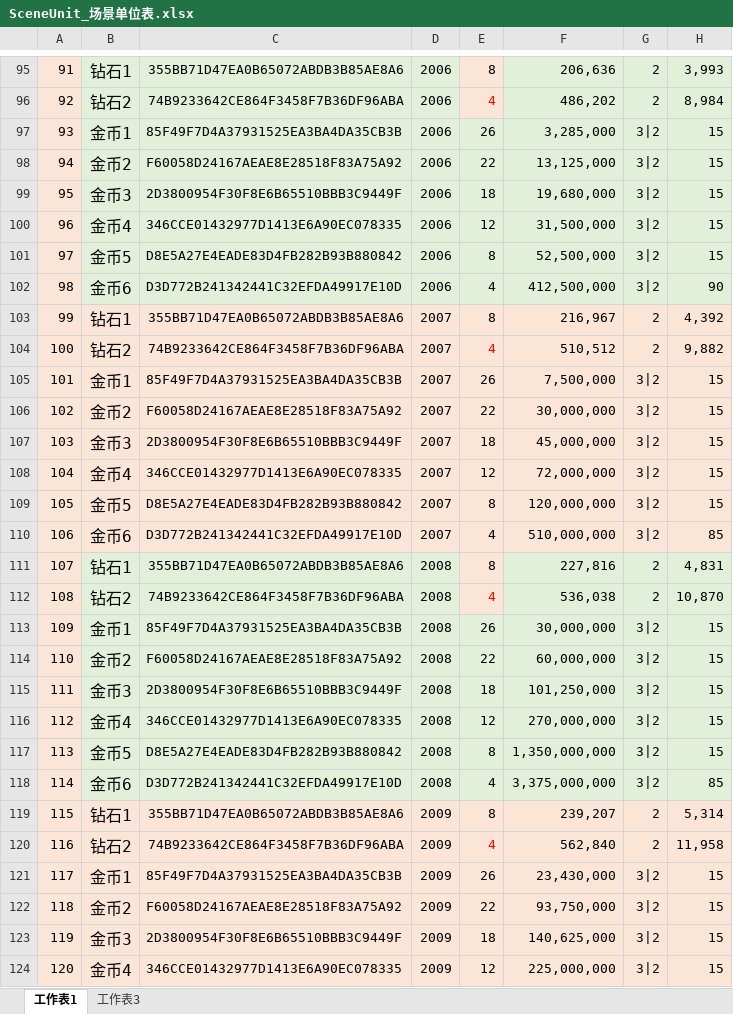
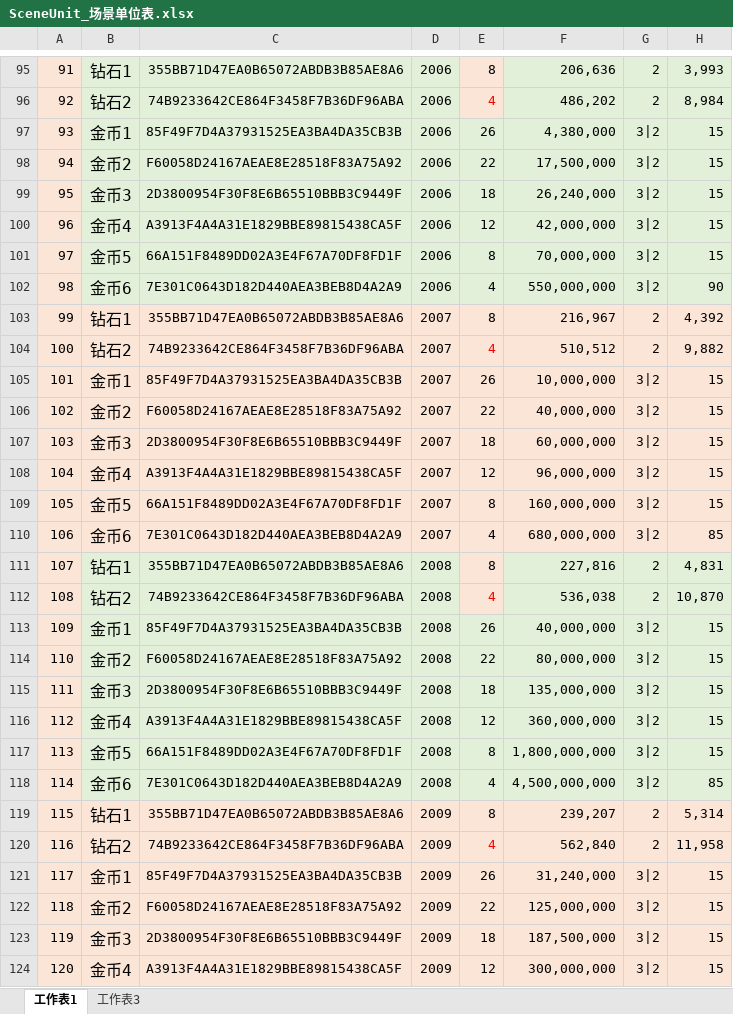
Before and after one commit to mobox-lab/dragonverse, an Excel workbook: pet-simulator/Excel/SceneUnit_场景单位表.xlsx, sheet 工作表1, drawn as a sheet; only a part is shown, gaps mark what is left out; values as stored, in another font and other column widths than the file's, no borders; the diff covers the shown part only; the diff names each change by its address in the sheet, - before the commit and + after, or states it on an @@ line.

```diff
--- a/pet-simulator/Excel/SceneUnit_场景单位表.xlsx (sheet 工作表1)
+++ b/pet-simulator/Excel/SceneUnit_场景单位表.xlsx (sheet 工作表1)
-F97: 3,285,000
+F97: 4,380,000
-F98: 13,125,000
+F98: 17,500,000
-F99: 19,680,000
+F99: 26,240,000
-C100: 346CCE01432977D1413E6A90EC078335
+C100: A3913F4A4A31E1829BBE89815438CA5F
-F100: 31,500,000
+F100: 42,000,000
-C101: D8E5A27E4EADE83D4FB282B93B880842
+C101: 66A151F8489DD02A3E4F67A70DF8FD1F
-F101: 52,500,000
+F101: 70,000,000
-C102: D3D772B241342441C32EFDA49917E10D
+C102: 7E301C0643D182D440AEA3BEB8D4A2A9
-F102: 412,500,000
+F102: 550,000,000
-F105: 7,500,000
+F105: 10,000,000
-F106: 30,000,000
+F106: 40,000,000
-F107: 45,000,000
+F107: 60,000,000
-C108: 346CCE01432977D1413E6A90EC078335
+C108: A3913F4A4A31E1829BBE89815438CA5F
-F108: 72,000,000
+F108: 96,000,000
-C109: D8E5A27E4EADE83D4FB282B93B880842
+C109: 66A151F8489DD02A3E4F67A70DF8FD1F
-F109: 120,000,000
+F109: 160,000,000
-C110: D3D772B241342441C32EFDA49917E10D
+C110: 7E301C0643D182D440AEA3BEB8D4A2A9
-F110: 510,000,000
+F110: 680,000,000
-F113: 30,000,000
+F113: 40,000,000
-F114: 60,000,000
+F114: 80,000,000
-F115: 101,250,000
+F115: 135,000,000
-C116: 346CCE01432977D1413E6A90EC078335
+C116: A3913F4A4A31E1829BBE89815438CA5F
-F116: 270,000,000
+F116: 360,000,000
-C117: D8E5A27E4EADE83D4FB282B93B880842
+C117: 66A151F8489DD02A3E4F67A70DF8FD1F
-F117: 1,350,000,000
+F117: 1,800,000,000
-C118: D3D772B241342441C32EFDA49917E10D
+C118: 7E301C0643D182D440AEA3BEB8D4A2A9
-F118: 3,375,000,000
+F118: 4,500,000,000
-F121: 23,430,000
+F121: 31,240,000
-F122: 93,750,000
+F122: 125,000,000
-F123: 140,625,000
+F123: 187,500,000
-C124: 346CCE01432977D1413E6A90EC078335
+C124: A3913F4A4A31E1829BBE89815438CA5F
-F124: 225,000,000
+F124: 300,000,000
```
Also changed, not shown: 55 edited cells elsewhere in this sheet, pet-simulator/Excel/AreaDivide_区域划分表.xlsx, 2 other files.
